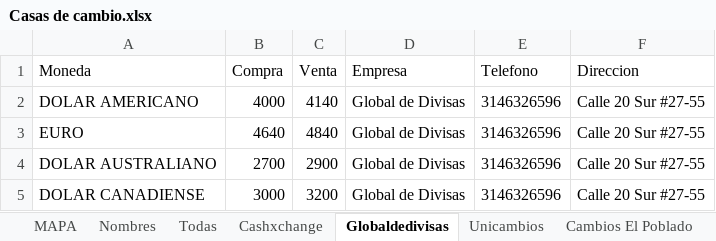
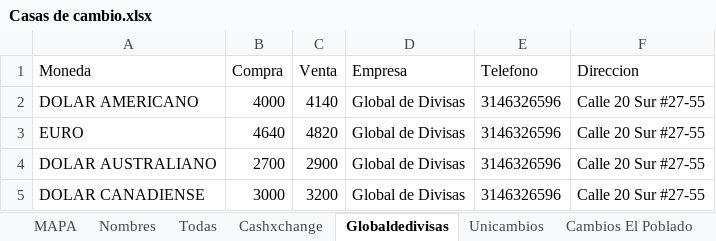
Before and after one commit to cjd1011/Monedas, an Excel workbook: Casas de cambio.xlsx, sheet Globaldedivisas, drawn as a sheet; values as stored, in another font and other column widths than the file's, no borders; table styles not drawn; the diff names each change by its address in the sheet, - before the commit and + after, or states it on an @@ line.

```diff
--- a/Casas de cambio.xlsx (sheet Globaldedivisas)
+++ b/Casas de cambio.xlsx (sheet Globaldedivisas)
-C3 (Venta): 4840
+C3 (Venta): 4820
```
Also changed, not shown: sheet Todas, sheet Unicambios, sheet Money Exchange, sheet Cashxchange.
